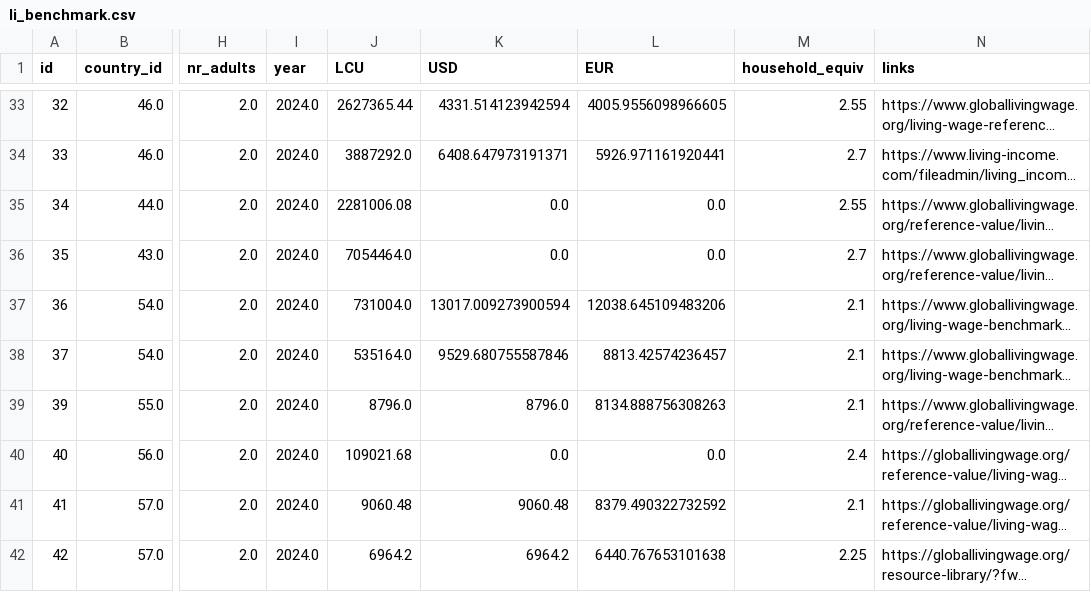
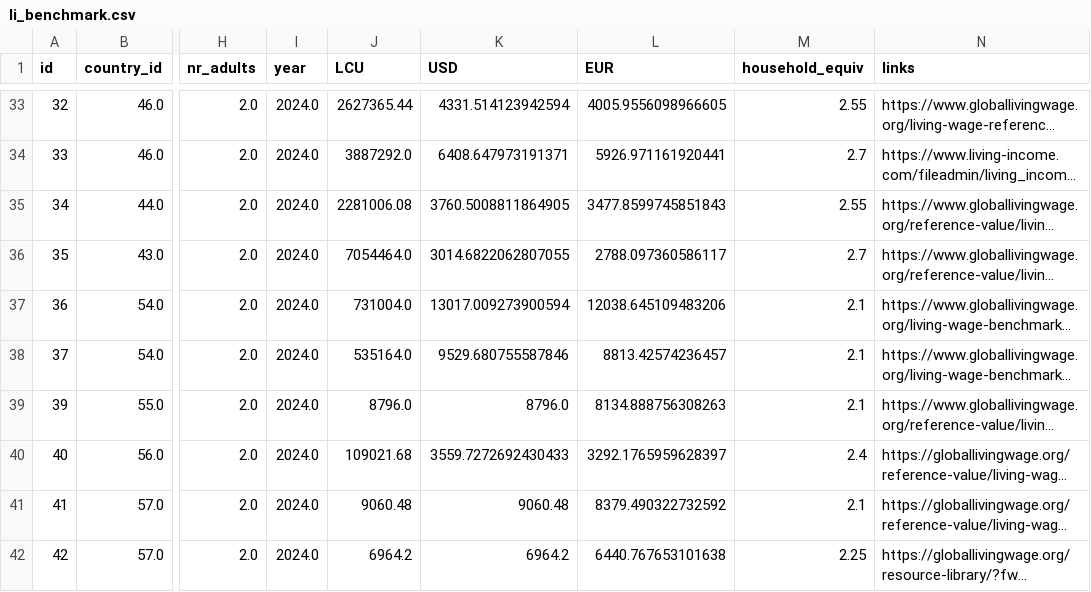
Before and after one commit to akvo/IDH-IDC, a CSV file: backend/source/transformer/benchmark_v6_with_conversion_rates/li_benchmark.csv, drawn as a sheet; only a part is shown, gaps mark what is left out; long unchanged cells end in …; the diff names each change by its address in the sheet, - before the commit and + after, or states it on an @@ line.

```diff
--- a/backend/source/transformer/benchmark_v6_with_conversion_rates/li_benchmark.csv
+++ b/backend/source/transformer/benchmark_v6_with_conversion_rates/li_benchmark.csv
-K35 (USD): 0.0
+K35 (USD): 3760.5008811864905
-L35 (EUR): 0.0
+L35 (EUR): 3477.8599745851843
-K36 (USD): 0.0
+K36 (USD): 3014.6822062807055
-L36 (EUR): 0.0
+L36 (EUR): 2788.097360586117
-K40 (USD): 0.0
+K40 (USD): 3559.7272692430433
-L40 (EUR): 0.0
+L40 (EUR): 3292.1765959628397
```
Also changed, not shown: backend/source/master/conversion_rate.csv, backend/source/transformer/benchmark_v6_with_conversion_rates/conversion_rate.csv, 16 other files.
